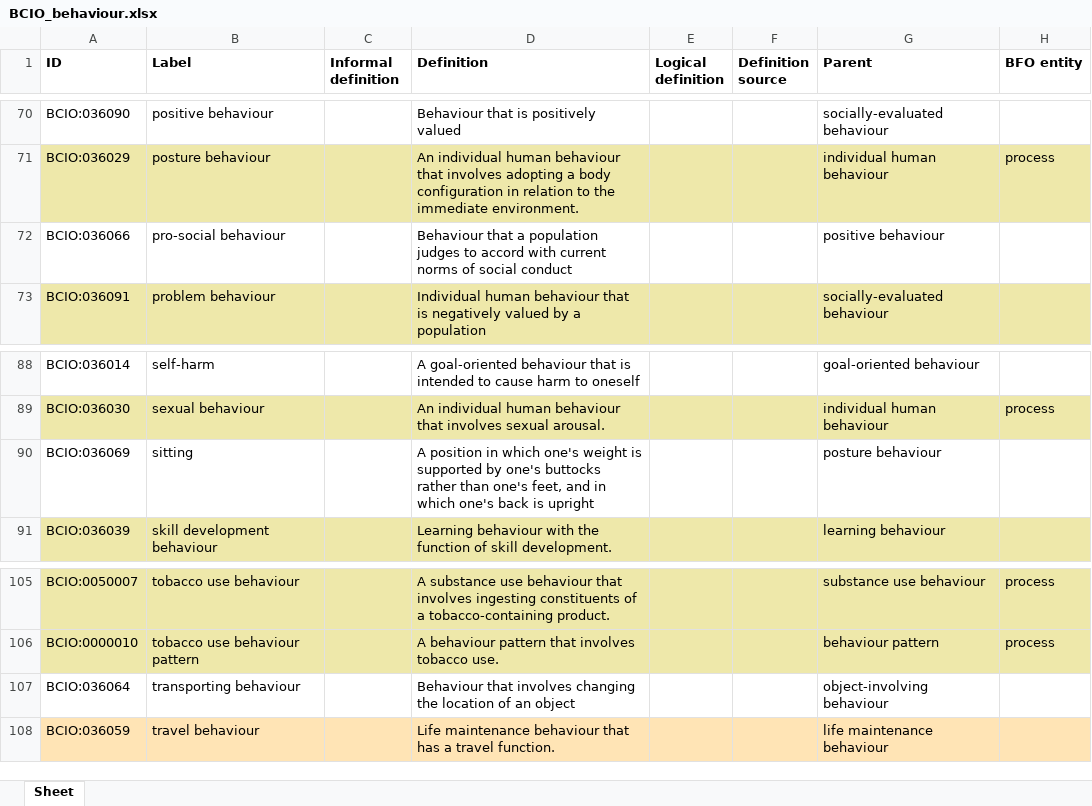
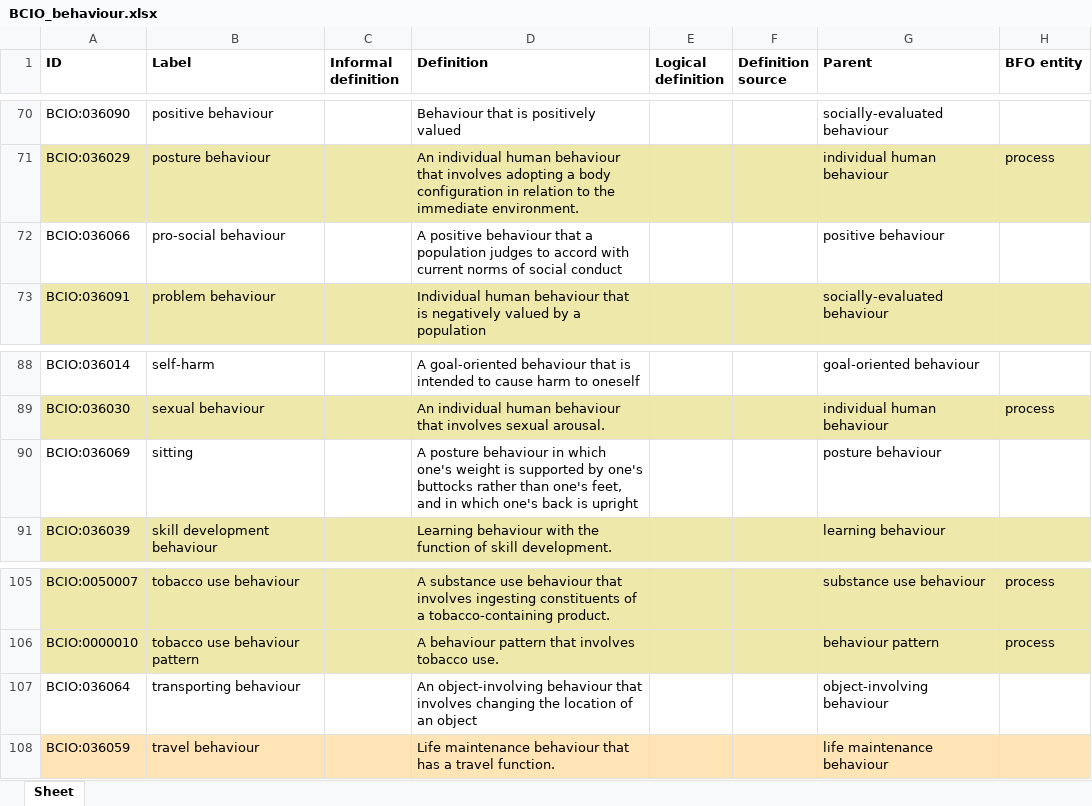
Before and after one commit to HumanBehaviourChangeProject/ontologies, an Excel workbook: Behaviour/BCIO_behaviour.xlsx, sheet Sheet, drawn as a sheet; only a part is shown, gaps mark what is left out; values as stored, in another font and other column widths than the file's, no borders; the diff covers the shown part only; the diff names each change by its address in the sheet, - before the commit and + after, or states it on an @@ line.

Commit message:
Updating BCIO_behaviour.xlsx

```diff
--- a/Behaviour/BCIO_behaviour.xlsx (sheet Sheet)
+++ b/Behaviour/BCIO_behaviour.xlsx (sheet Sheet)
-D72 (Definition): Behaviour that a…
+D72 (Definition): A positive behaviour that a…
-D90 (Definition): A position in which…
+D90 (Definition): A posture behaviour in which…
-D107 (Definition): Behaviour that involves…
+D107 (Definition): An object-involving behaviour that involves…
```
Also changed, not shown: 20 edited cells elsewhere in this sheet.
